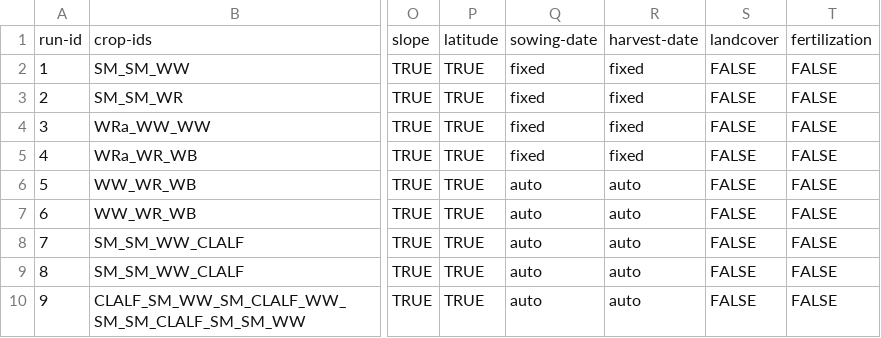
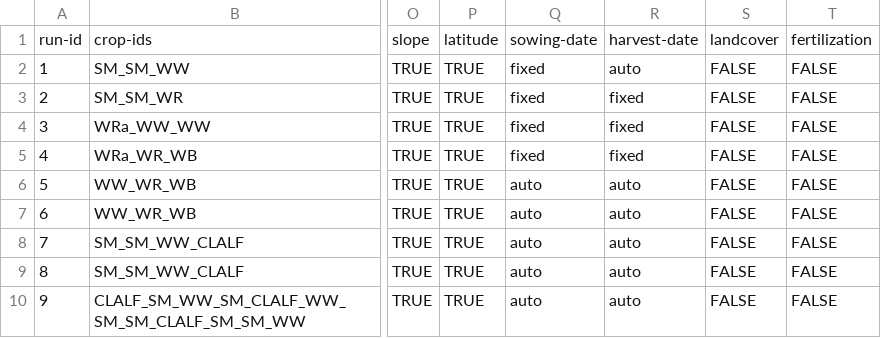
Before and after one commit to zalf-rpm/agora_natura, a CSV file: monica-data/data/projects/monica-germany/sim_setups_agora_natura.csv, drawn as a sheet; only a part is shown, gaps mark what is left out; the diff names each change by its address in the sheet, - before the commit and + after, or states it on an @@ line.

Commit message:
Update sim_setups_agora_natura.csv

```diff
--- a/monica-data/data/projects/monica-germany/sim_setups_agora_natura.csv
+++ b/monica-data/data/projects/monica-germany/sim_setups_agora_natura.csv
-R2: fixed
+R2: auto
```
